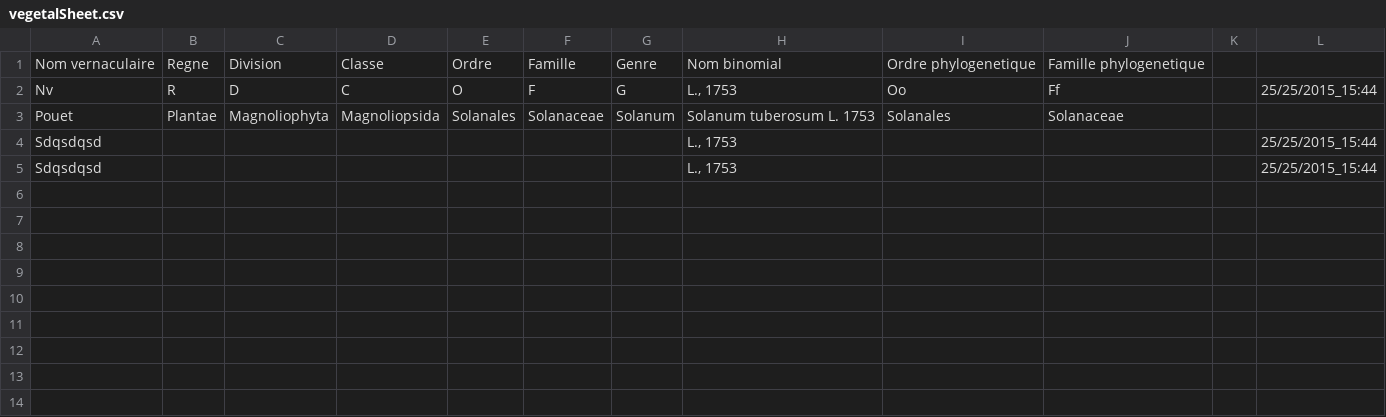
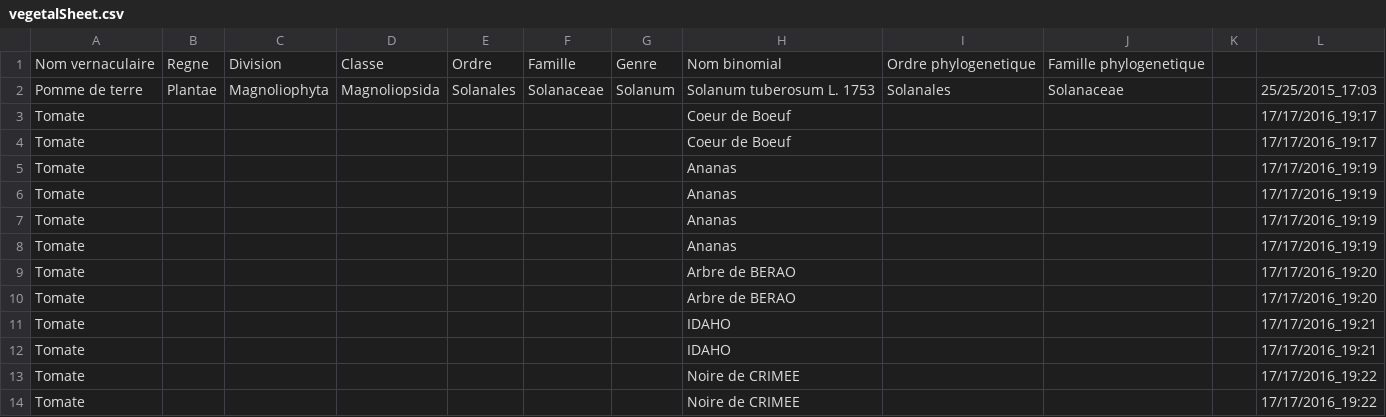
Before and after one commit to VanessaMaigne/CucurbitaMaxima, a CSV file: data/vegetalSheet.csv, drawn as a sheet.

Commit message:
Push data

```diff
--- a/data/vegetalSheet.csv
+++ b/data/vegetalSheet.csv
@@ -1,5 +1,14 @@
 Nom vernaculaire|Regne|Division|Classe|Ordre|Famille|Genre|Nom binomial|Ordre phylogenetique|Famille phylogenetique
-Nv|R|D|C|O|F|G|L., 1753|Oo|Ff||25/25/2015_15:44
-Pouet|Plantae|Magnoliophyta|Magnoliopsida|Solanales|Solanaceae|Solanum|Solanum tuberosum L. 1753|Solanales|Solanaceae|
-Sdqsdqsd|||||||L., 1753||||25/25/2015_15:44
-Sdqsdqsd|||||||L., 1753||||25/25/2015_15:44
+Pomme de terre|Plantae|Magnoliophyta|Magnoliopsida|Solanales|Solanaceae|Solanum|Solanum tuberosum L. 1753|Solanales|Solanaceae||25/25/2015_17:03
+Tomate  |||||||Coeur de Boeuf||||17/17/2016_19:17
+Tomate  |||||||Coeur de Boeuf||||17/17/2016_19:17
+Tomate  |||||||Ananas||||17/17/2016_19:19
+Tomate  |||||||Ananas||||17/17/2016_19:19
+Tomate  |||||||Ananas||||17/17/2016_19:19
+Tomate  |||||||Ananas||||17/17/2016_19:19
+Tomate|||||||Arbre de BERAO||||17/17/2016_19:20
+Tomate|||||||Arbre de BERAO||||17/17/2016_19:20
+Tomate  |||||||IDAHO||||17/17/2016_19:21
+Tomate  |||||||IDAHO||||17/17/2016_19:21
+Tomate  |||||||Noire de CRIMEE||||17/17/2016_19:22
+Tomate  |||||||Noire de CRIMEE||||17/17/2016_19:22
```
Also changed, not shown: data/sawingSheet.csv.
